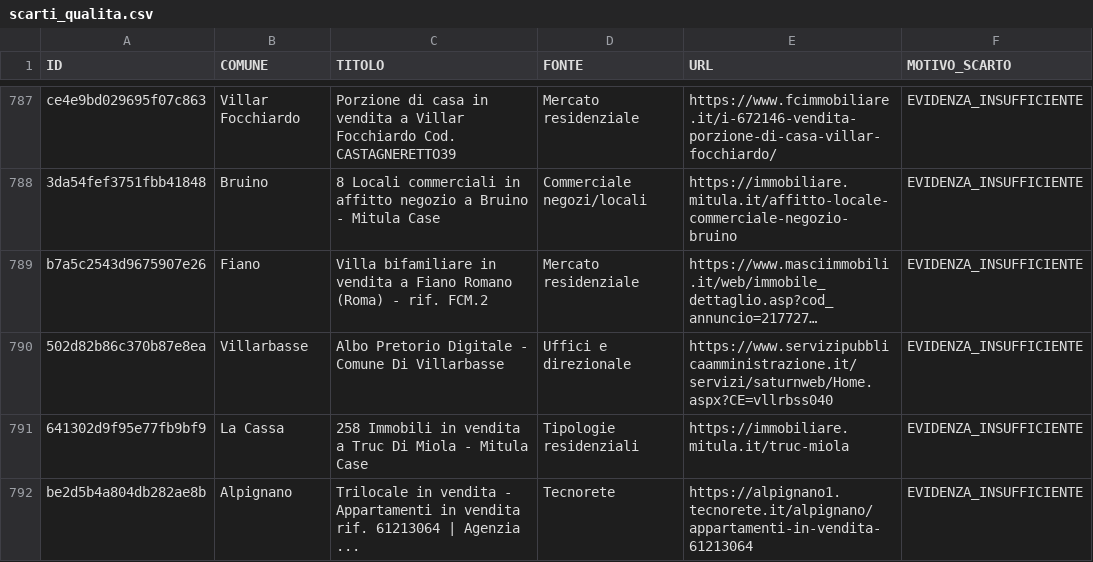
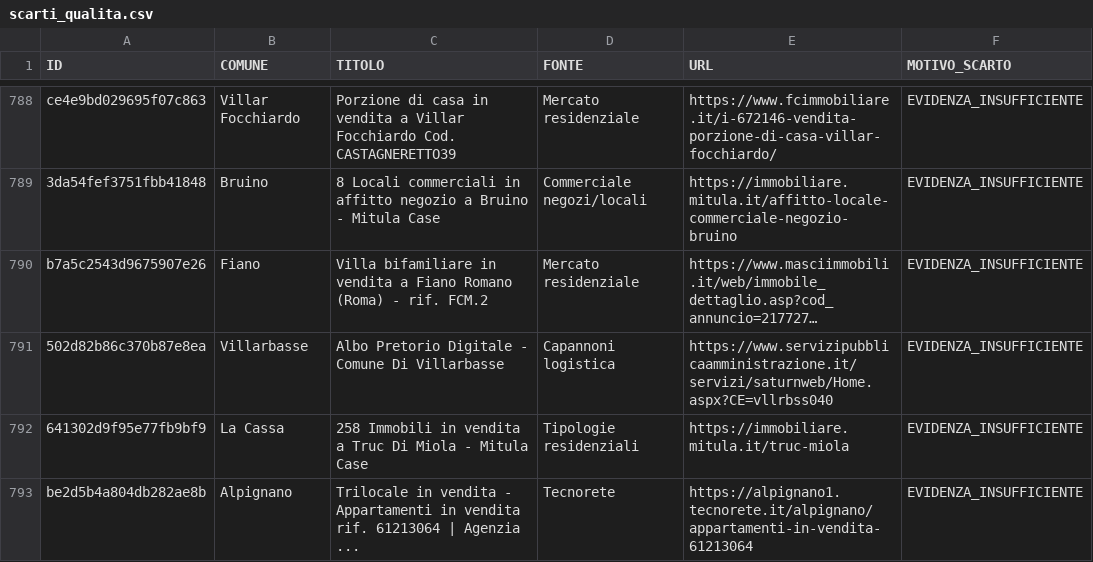
Before and after one commit to josephsocialmedia2-spec/immobili-in-zona, a CSV file: seller_radar_auto/data/intelligence/scarti_qualita.csv, drawn as a sheet; only a part is shown, gaps mark what is left out; long unchanged cells end in …; addresses are those after the commit; the diff covers the shown part only; the diff names each change by its address in the sheet, - before the commit and + after, or states it on an @@ line.

```diff
--- a/seller_radar_auto/data/intelligence/scarti_qualita.csv
+++ b/seller_radar_auto/data/intelligence/scarti_qualita.csv
-D791 (FONTE): Uffici e direzionale
+D791 (FONTE): Capannoni logistica
```
Also changed, not shown: 11 added rows and 10 edited cells elsewhere in this file, seller_radar_auto/data/area_radar.csv, seller_radar_auto/data/business_pipeline.csv, 25 other files.
